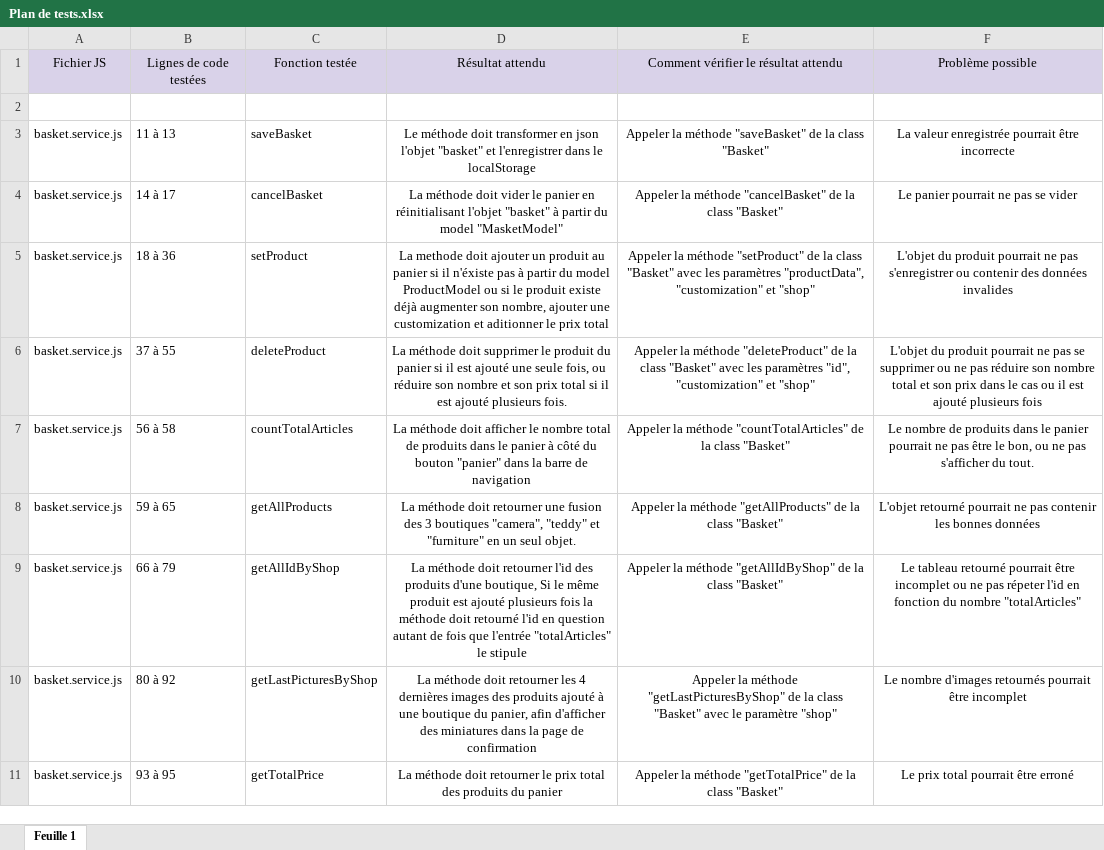
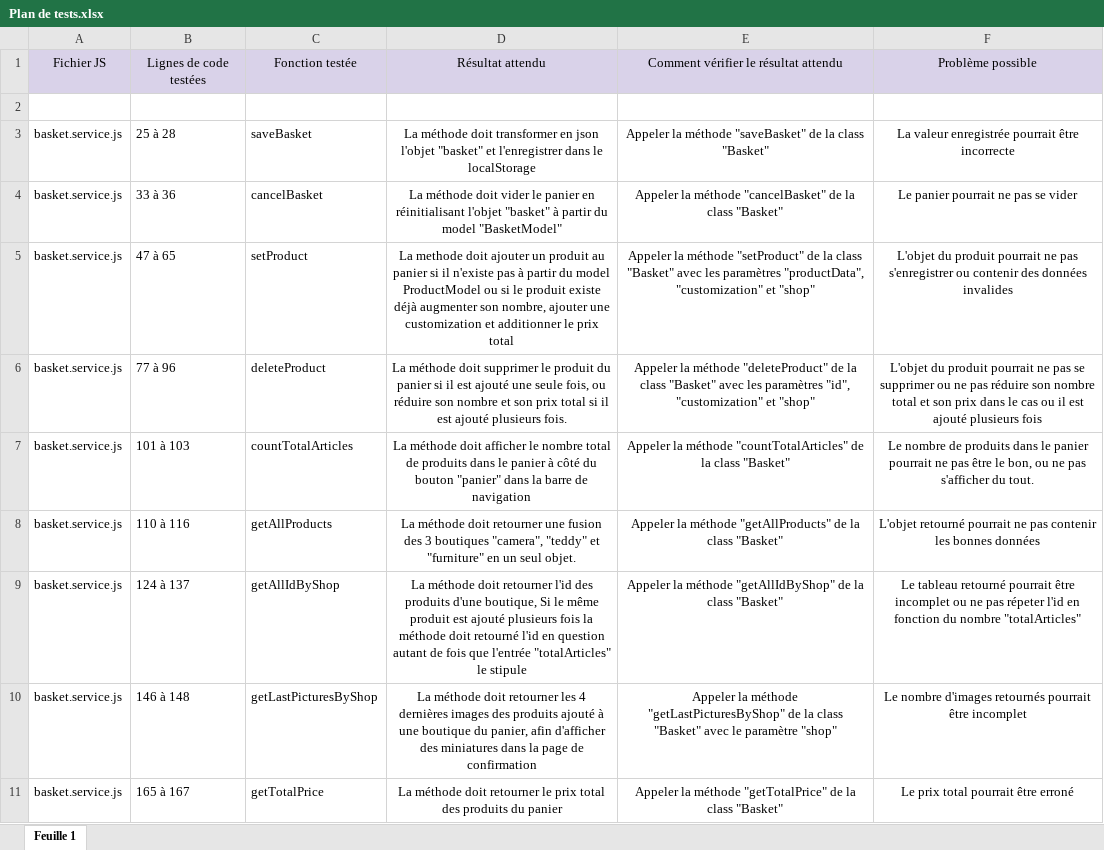
Before and after one commit to raptor6578/DAMMNicolas_5_18112020, an Excel workbook: Plan de tests.xlsx, sheet Feuille 1, drawn as a sheet; only a part is shown; values as stored, in another font and other column widths than the file's, no borders; the diff covers the shown part only; the diff names each change by its address in the sheet, - before the commit and + after, or states it on an @@ line.

```diff
--- a/Plan de tests.xlsx (sheet Feuille 1)
+++ b/Plan de tests.xlsx (sheet Feuille 1)
-B3: 11 à 13
+B3: 25 à 28
-D3: Le méthode doit…
+D3: La méthode doit…
-B4: 14 à 17
+B4: 33 à 36
-D4: …du model "MasketModel"
+D4: …du model "BasketModel"
-B5: 18 à 36
+B5: 47 à 65
-D5: …si il n'éxiste pas à partir du model ProductModel ou si le produit existe déjà augmenter son nombre, ajouter une customization et aditionner le prix…
+D5: …si il n'existe pas à partir du model ProductModel ou si le produit existe déjà augmenter son nombre, ajouter une customization et additionner le prix…
-B6: 37 à 55
+B6: 77 à 96
-B7: 56 à 58
+B7: 101 à 103
-B8: 59 à 65
+B8: 110 à 116
-B9: 66 à 79
+B9: 124 à 137
-B10: 80 à 92
+B10: 146 à 148
-B11: 93 à 95
+B11: 165 à 167
```
Also changed, not shown: 11 edited cells elsewhere in this sheet, 51 other files.
